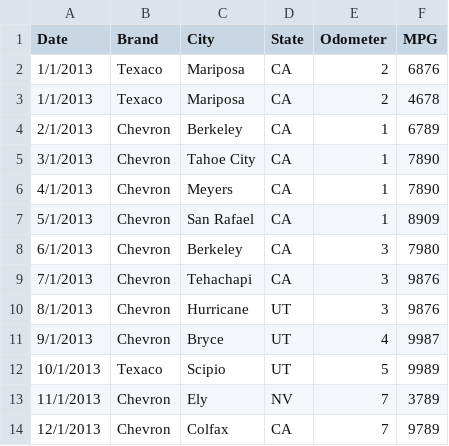
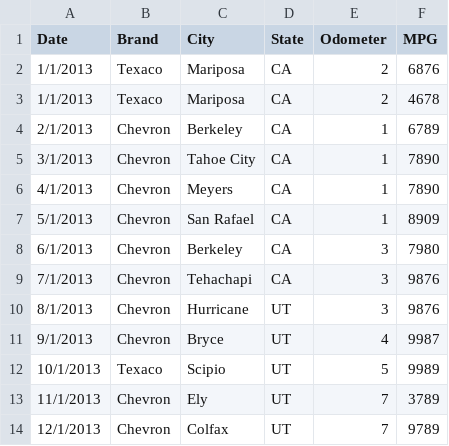
Before and after one commit to manuelalves/information-visualization, a CSV file: 2013.csv, drawn as a sheet.

```diff
--- a/2013.csv
+++ b/2013.csv
@@ -12,3 +12,3 @@ Date,Brand,City,State,Odometer,MPG
 10/1/2013,Texaco,Scipio,UT,5,9989
-11/1/2013,Chevron,Ely,NV,7,3789
-12/1/2013,Chevron,Colfax,CA,7,9789
+11/1/2013,Chevron,Ely,UT,7,3789
+12/1/2013,Chevron,Colfax,UT,7,9789
```
Also changed, not shown: 2010.csv, 2011.csv, 6 other files.
